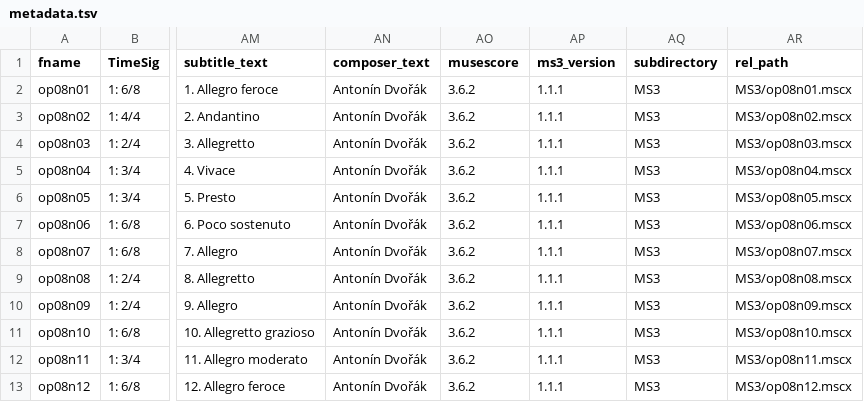
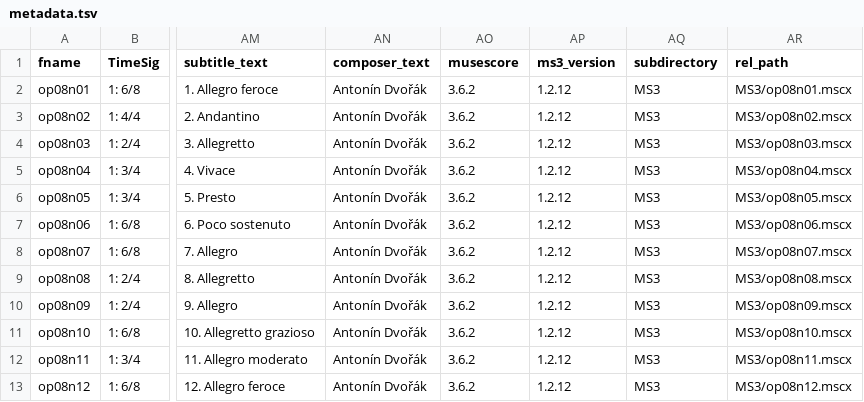
Before and after one commit to DCMLab/dvorak_silhouettes, a TSV file: metadata.tsv, drawn as a sheet; only a part is shown, gaps mark what is left out; the diff names each change by its address in the sheet, - before the commit and + after, or states it on an @@ line.

```diff
--- a/metadata.tsv
+++ b/metadata.tsv
-AP2:AP13 (ms3_version): 1.1.1
+AP2:AP13 (ms3_version): 1.2.12
```
Also changed, not shown: 4 other files.
